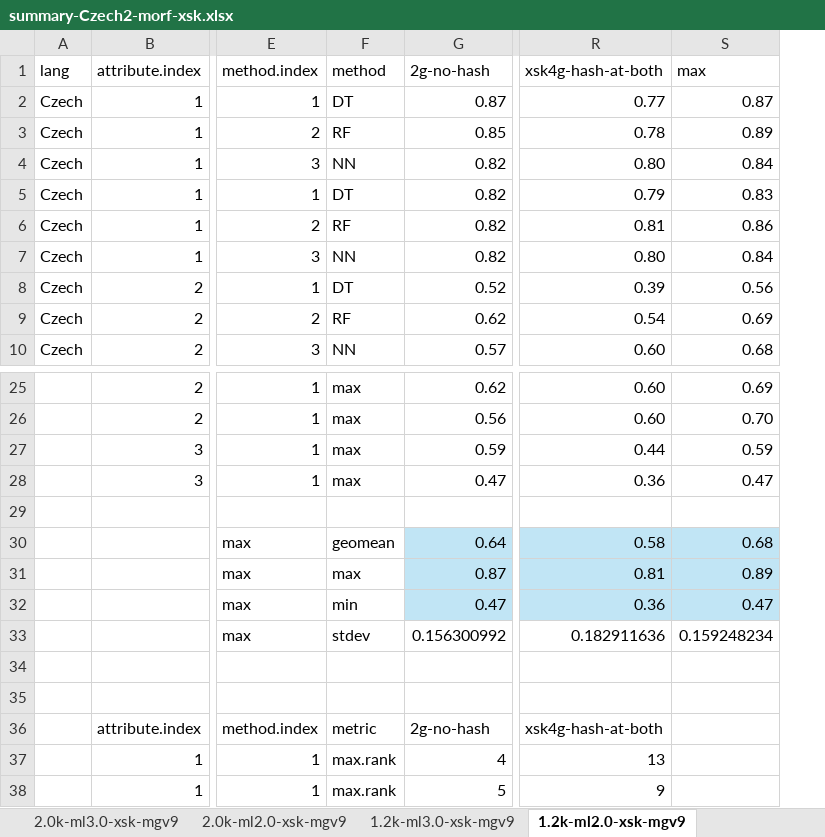
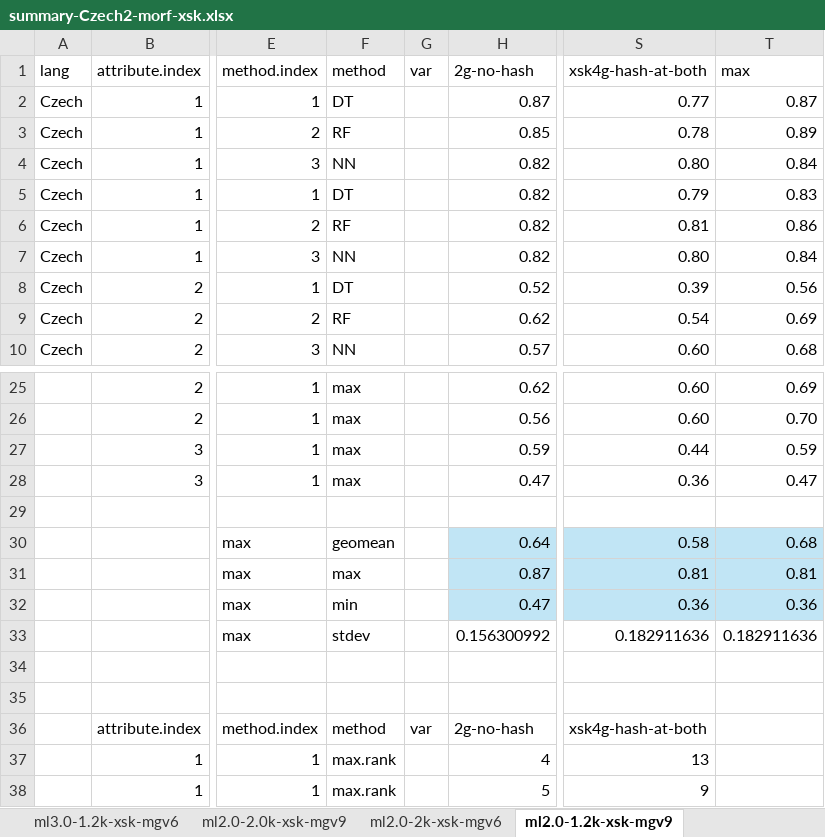
Before and after one commit to kow-k/ngram-based-noun-classification, an Excel workbook: results-summarized/summary-Czech2-morf-xsk.xlsx, sheet ml2.0-1.2k-xsk-mgv9, drawn as a sheet; only a part is shown, gaps mark what is left out; values as stored, in another font and other column widths than the file's, no borders; conditional formats and table styles not drawn; addresses are those after the commit; the diff names each change by its address in the sheet, - before the commit and + after, or states it on an @@ line.

```diff
--- a/results-summarized/summary-Czech2-morf-xsk.xlsx (sheet ml2.0-1.2k-xsk-mgv9)
+++ b/results-summarized/summary-Czech2-morf-xsk.xlsx (sheet ml2.0-1.2k-xsk-mgv9)
-sheet tab: 2.0k-ml2.0-xsk-mgv9
+sheet tab: ml2.0-2.0k-xsk-mgv9
-sheet tab: 1.2k-ml2.0-xsk-mgv9
+sheet tab: ml2.0-1.2k-xsk-mgv9
+sheet tab: ml3.0-1.2k-xsk-mgv6
+sheet tab: ml2.0-2k-xsk-mgv6
+column G (var), row 36: var
-T31 (max): 0.89
+T31 (max): 0.81
-T32 (max): 0.47
+T32 (max): 0.36
-T33 (max): 0.159248234
+T33 (max): 0.182911636
-F36 (method): metric
+F36 (method): method
```
Also changed, not shown: sheet ml2.0-2.0k-xsk-mgv9, sheet ml3.0-2.0k-xsk-mgv9, sheet ml3.0-1.2k-xsk-mgv9, sheet summarized, other sheet tabs, formulas that keep their value, charts or pictures, results-summarized/summary-Czech2-xsk.xlsx, 20 other files.
